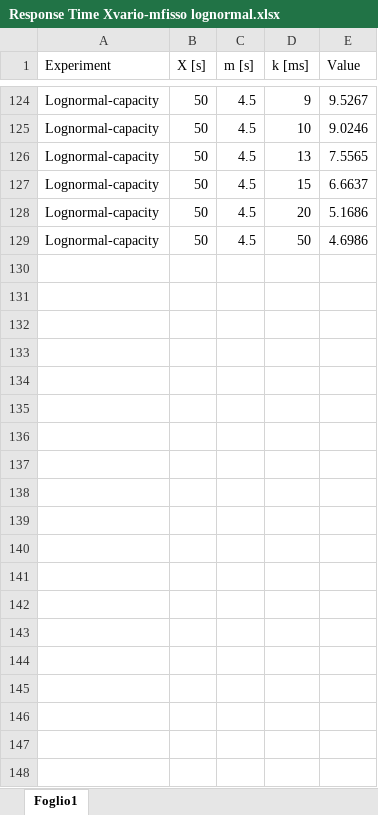
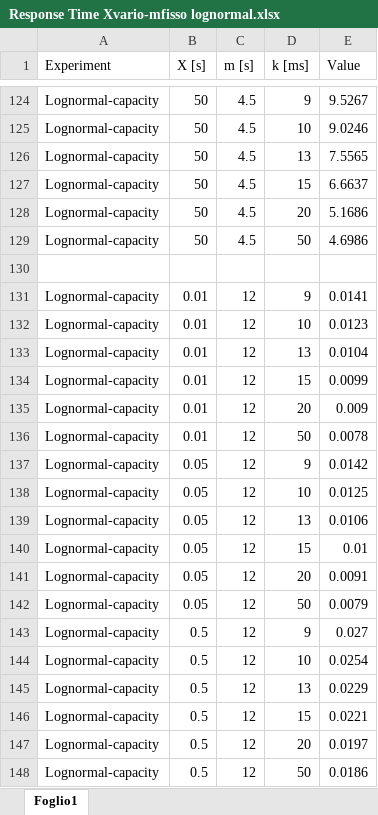
Before and after one commit to leonardopoggiani/PECSNproject, an Excel workbook: analysis/Experiment2/Response Time Xvario-mfisso lognormal.xlsx, sheet Foglio1, drawn as a sheet; only a part is shown, gaps mark what is left out; values as stored, in another font and other column widths than the file's, no borders; charts and pictures not drawn; the diff covers the shown part only; the diff names each change by its address in the sheet, - before the commit and + after, or states it on an @@ line.

```diff
--- a/analysis/Experiment2/Response Time Xvario-mfisso lognormal.xlsx (sheet Foglio1)
+++ b/analysis/Experiment2/Response Time Xvario-mfisso lognormal.xlsx (sheet Foglio1)
+row 130: (empty)
+row 131: Lognormal-capacity | 0.01 | 12 | 9 | 0.0141
+row 132: Lognormal-capacity | 0.01 | 12 | 10 | 0.0123
+row 133: Lognormal-capacity | 0.01 | 12 | 13 | 0.0104
+row 134: Lognormal-capacity | 0.01 | 12 | 15 | 0.0099
+row 135: Lognormal-capacity | 0.01 | 12 | 20 | 0.009
+row 136: Lognormal-capacity | 0.01 | 12 | 50 | 0.0078
+row 137: Lognormal-capacity | 0.05 | 12 | 9 | 0.0142
+row 138: Lognormal-capacity | 0.05 | 12 | 10 | 0.0125
+row 139: Lognormal-capacity | 0.05 | 12 | 13 | 0.0106
+row 140: Lognormal-capacity | 0.05 | 12 | 15 | 0.01
+row 141: Lognormal-capacity | 0.05 | 12 | 20 | 0.0091
+row 142: Lognormal-capacity | 0.05 | 12 | 50 | 0.0079
+row 143: Lognormal-capacity | 0.5 | 12 | 9 | 0.027
+row 144: Lognormal-capacity | 0.5 | 12 | 10 | 0.0254
+row 145: Lognormal-capacity | 0.5 | 12 | 13 | 0.0229
+row 146: Lognormal-capacity | 0.5 | 12 | 15 | 0.0221
+row 147: Lognormal-capacity | 0.5 | 12 | 20 | 0.0197
+row 148: Lognormal-capacity | 0.5 | 12 | 50 | 0.0186
```
Also changed, not shown: 24 added rows elsewhere in this sheet, charts or pictures, analysis/Experiment2/Queue Length Xvariabile mfisso lognormal.xlsx, 1 other file.
